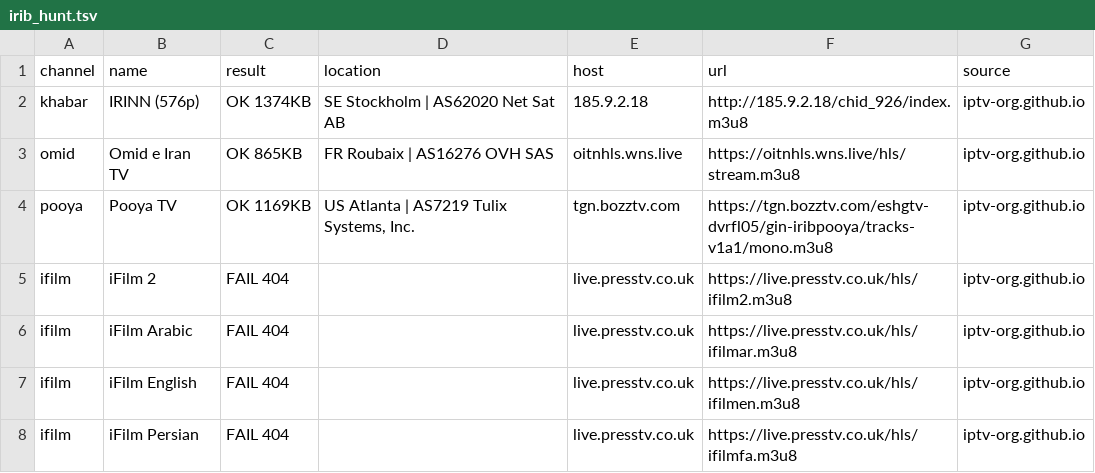
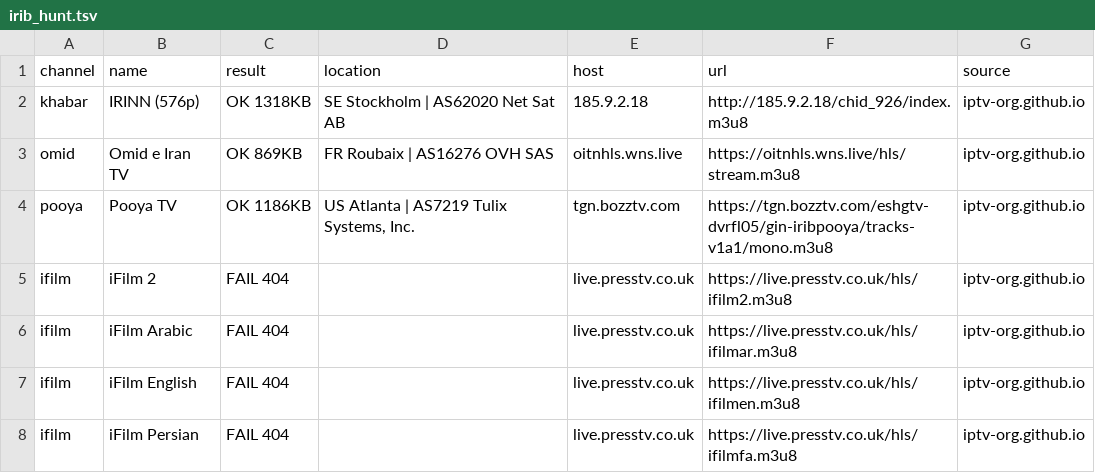
Before and after one commit to Samhouston010/persian-tv, a TSV file: irib_hunt.tsv, drawn as a sheet.

```diff
--- a/irib_hunt.tsv
+++ b/irib_hunt.tsv
@@ -1,5 +1,5 @@
 channel	name	result	location	host	url	source
-khabar	IRINN (576p)	OK 1374KB	SE Stockholm | AS62020 Net Sat AB	185.9.2.18	http://185.9.2.18/chid_926/index.m3u8	iptv-org.github.io
-omid	Omid e Iran TV	OK 865KB	FR Roubaix | AS16276 OVH SAS	oitnhls.wns.live	https://oitnhls.wns.live/hls/stream.m3u8	iptv-org.github.io
-pooya	Pooya TV	OK 1169KB	US Atlanta | AS7219 Tulix Systems, Inc.	tgn.bozztv.com	https://tgn.bozztv.com/eshgtv-dvrfl05/gin-iribpooya/tracks-v1a1/mono.m3u8	iptv-org.github.io
+khabar	IRINN (576p)	OK 1318KB	SE Stockholm | AS62020 Net Sat AB	185.9.2.18	http://185.9.2.18/chid_926/index.m3u8	iptv-org.github.io
+omid	Omid e Iran TV	OK 869KB	FR Roubaix | AS16276 OVH SAS	oitnhls.wns.live	https://oitnhls.wns.live/hls/stream.m3u8	iptv-org.github.io
+pooya	Pooya TV	OK 1186KB	US Atlanta | AS7219 Tulix Systems, Inc.	tgn.bozztv.com	https://tgn.bozztv.com/eshgtv-dvrfl05/gin-iribpooya/tracks-v1a1/mono.m3u8	iptv-org.github.io
 ifilm	iFilm 2	FAIL 404		live.presstv.co.uk	https://live.presstv.co.uk/hls/ifilm2.m3u8	iptv-org.github.io
```
